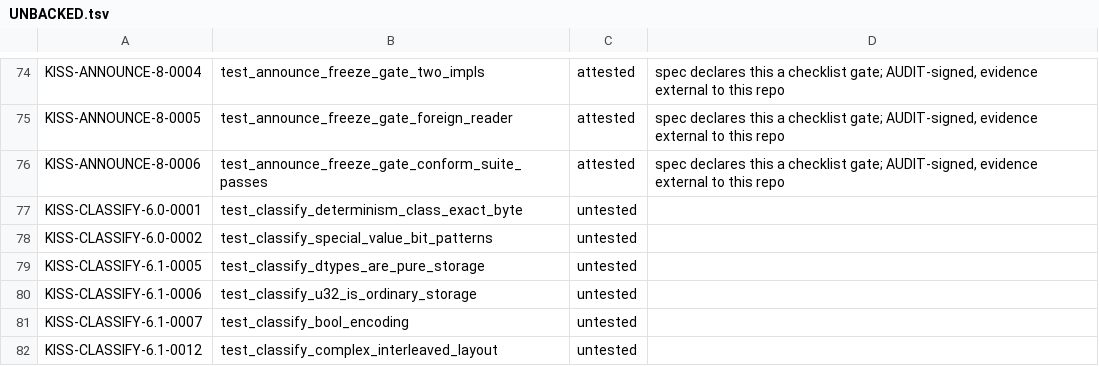
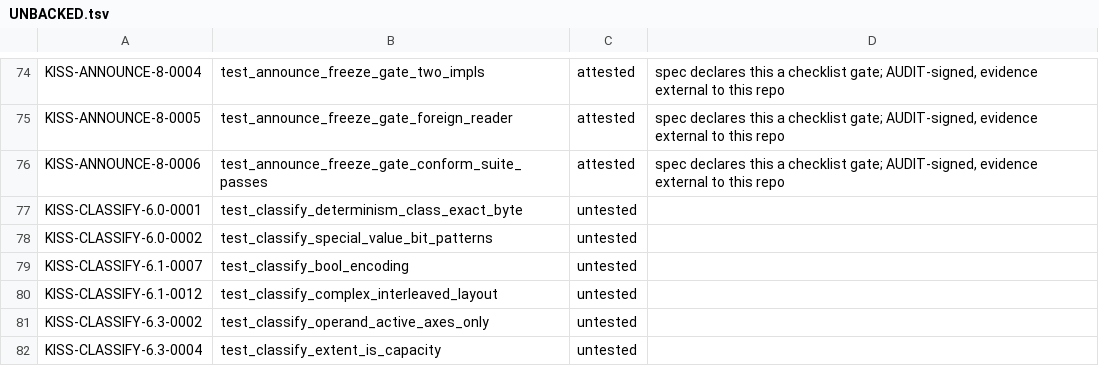
Before and after one commit to ThinkersJournal/KISS, a TSV file: conformance/UNBACKED.tsv, drawn as a sheet; only a part is shown, gaps mark what is left out; the shorter side is filled out with more unchanged rows.

```diff
--- a/conformance/UNBACKED.tsv
+++ b/conformance/UNBACKED.tsv
@@ -78,4 +78,2 @@ KISS-CLASSIFY-6.0-0001	test_classify_determinism_class_exact_byte	untested
 KISS-CLASSIFY-6.0-0002	test_classify_special_value_bit_patterns	untested	
-KISS-CLASSIFY-6.1-0005	test_classify_dtypes_are_pure_storage	untested	
-KISS-CLASSIFY-6.1-0006	test_classify_u32_is_ordinary_storage	untested	
 KISS-CLASSIFY-6.1-0007	test_classify_bool_encoding	untested	
```
Also changed, not shown: conformance/COVERAGE_FLOOR.tsv, 4 other files.
